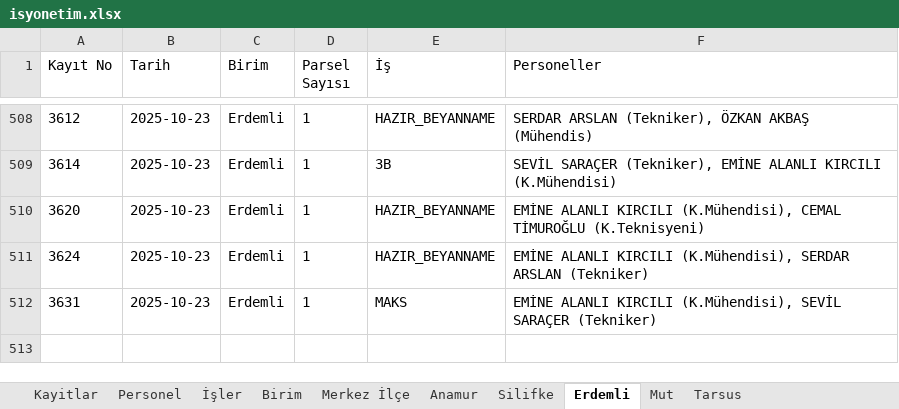
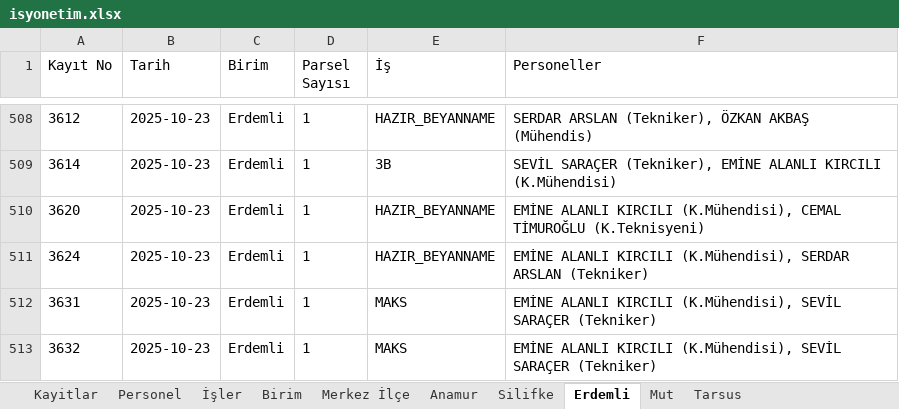
Before and after one commit to gokhangeo/isyonetim, an Excel workbook: isyonetim.xlsx, sheet Erdemli, drawn as a sheet; only a part is shown, gaps mark what is left out; values as stored, in another font and other column widths than the file's, no borders; the diff names each change by its address in the sheet, - before the commit and + after, or states it on an @@ line.

Commit message:
[Kadastro App] Yeni kayıt eklendi: 3632

```diff
--- a/isyonetim.xlsx (sheet Erdemli)
+++ b/isyonetim.xlsx (sheet Erdemli)
+row 513: 3632 | 2025-10-23 | Erdemli | 1 | MAKS | EMİNE ALANLI KIRCILI (K.Mühendisi), SEVİL SARAÇER (Tekniker)
```
Also changed, not shown: sheet Kayitlar.
